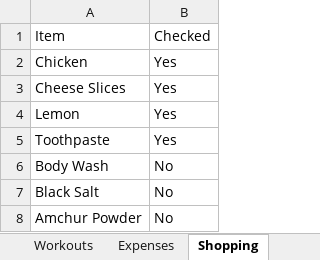
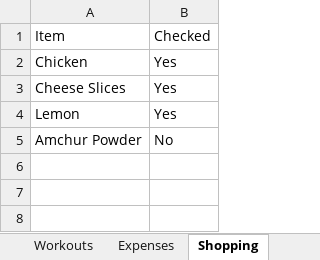
Before and after one commit to itspraveenk/Praveen_Fitness_App, an Excel workbook: data/backup.xlsx, sheet Shopping, drawn as a sheet; values as stored, in another font and other column widths than the file's, no borders; the diff names each change by its address in the sheet, - before the commit and + after, or states it on an @@ line.

Commit message:
Backup: 2026-04-27T08:55:46.774Z

```diff
--- a/data/backup.xlsx (sheet Shopping)
+++ b/data/backup.xlsx (sheet Shopping)
-row 5: Toothpaste | Yes
-row 6: Body Wash | No
-row 7: Black Salt | No
```
